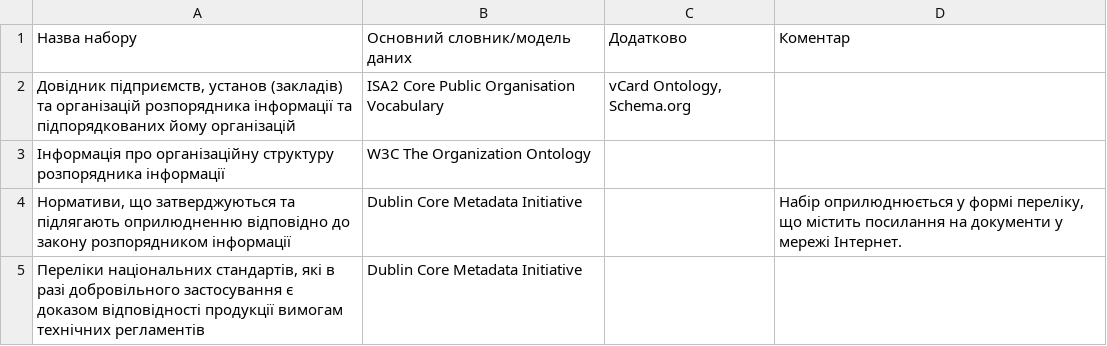
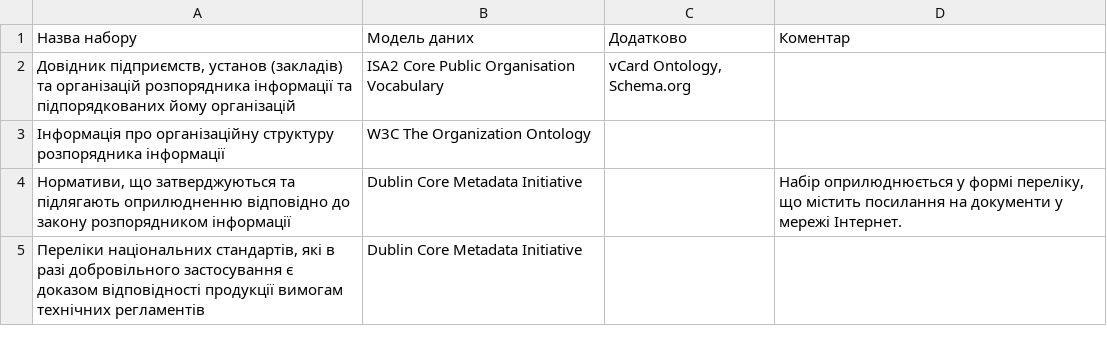
Before and after one commit to tapas-opendata/mods, a CSV file: source/_assets/DataModels.csv, drawn as a sheet; only a part is shown.

Commit message:
changed datamodels table header

```diff
--- a/source/_assets/DataModels.csv
+++ b/source/_assets/DataModels.csv
@@ -1,2 +1,2 @@
-Назва набору,Основний словник/модель даних,Додатково,Коментар
+Назва набору,Mодель даних,Додатково,Коментар
 "Довідник підприємств, установ (закладів) та організацій розпорядника інформації та підпорядкованих йому організацій",ISA2 Core Public Organisation Vocabulary,"vCard Ontology, Schema.org",
```
